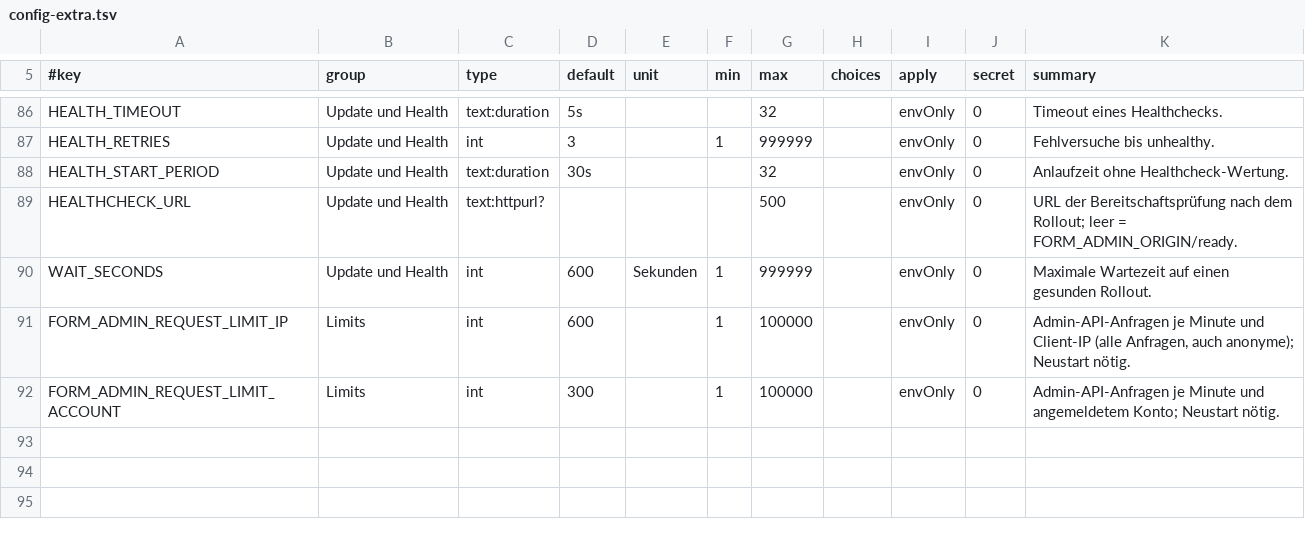
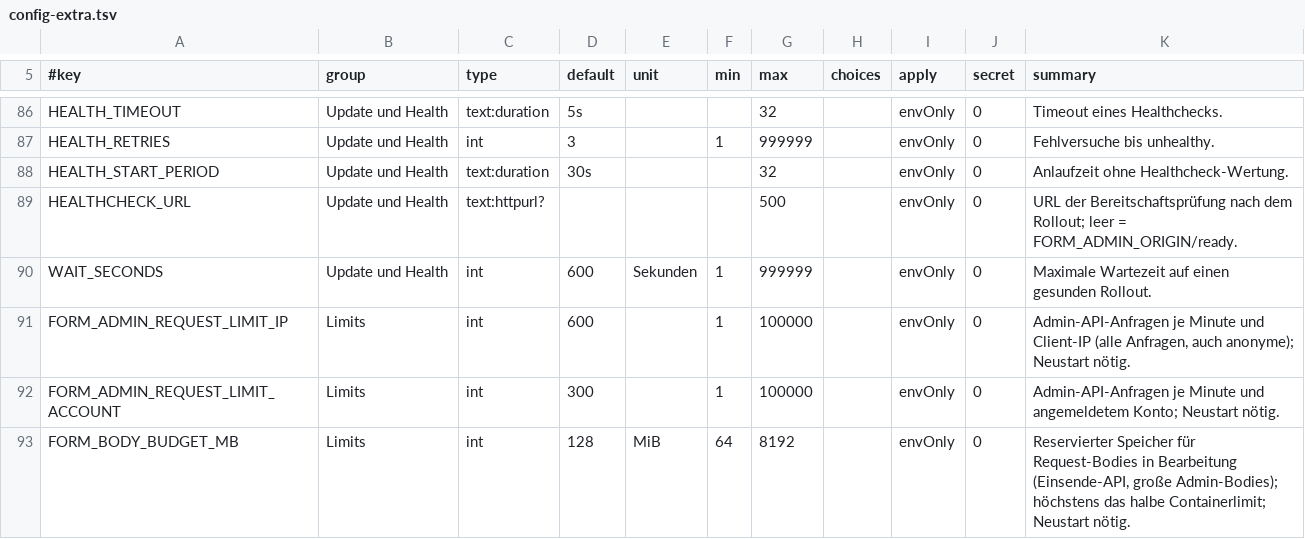
Before and after one commit to MagicalWig34653/form-backend, a TSV file: deploy/swarm/config-extra.tsv, drawn as a sheet; only a part is shown, gaps mark what is left out; the diff names each change by its address in the sheet, - before the commit and + after, or states it on an @@ line.

```diff
--- a/deploy/swarm/config-extra.tsv
+++ b/deploy/swarm/config-extra.tsv
+row 93: FORM_BODY_BUDGET_MB | Limits | int | 128 | MiB | 64 | 8192 |  | envOnly | 0 | Reservierter Speicher für Request-Bodies in Bearbeitung (Einsende-API, große Admin-Bodies); höchstens das halbe Containerlimit; Neustart nötig.
```
Also changed, not shown: 4 other files.
